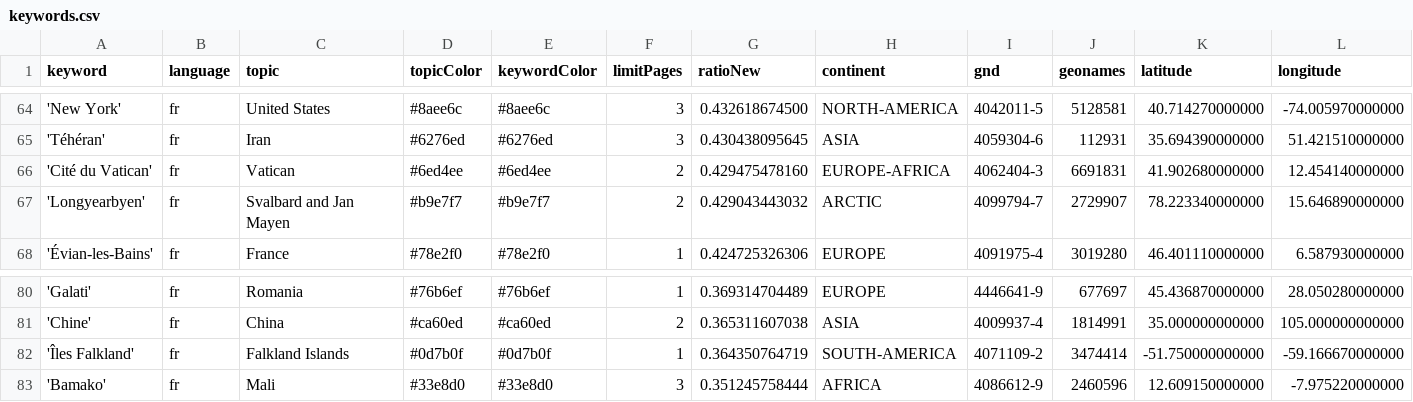
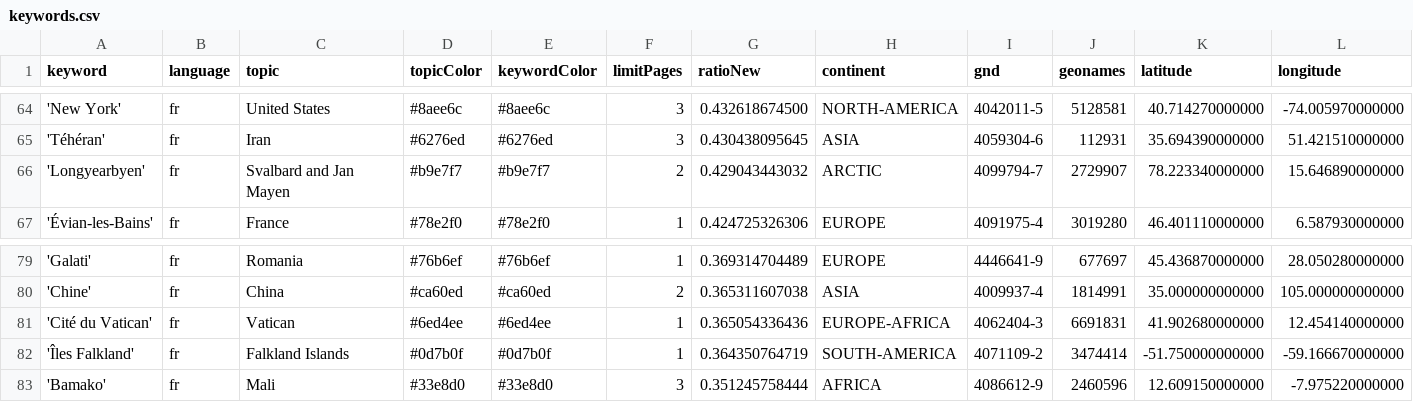
Before and after one commit to mizilett-news/emplacementChuchoter, a CSV file: keywords.csv, drawn as a sheet; only a part is shown, gaps mark what is left out; removed rows and columns are numbered as before the commit, all else as after; rows hold the shown columns only; the diff names each change by its address in the sheet, - before the commit and + after, or states it on an @@ line.

Commit message:
Commit from GitHub Actions (harvest:0.0)

```diff
--- a/keywords.csv
+++ b/keywords.csv
-row 66: 'Cité du Vatican' | fr | Vatican | #6ed4ee | #6ed4ee | 2 | 0.429475478160 | EUROPE-AFRICA | 4062404-3 | 6691831 | 41.902680000000 | 12.454140000000
+row 81: 'Cité du Vatican' | fr | Vatican | #6ed4ee | #6ed4ee | 1 | 0.365054336436 | EUROPE-AFRICA | 4062404-3 | 6691831 | 41.902680000000 | 12.454140000000
```
